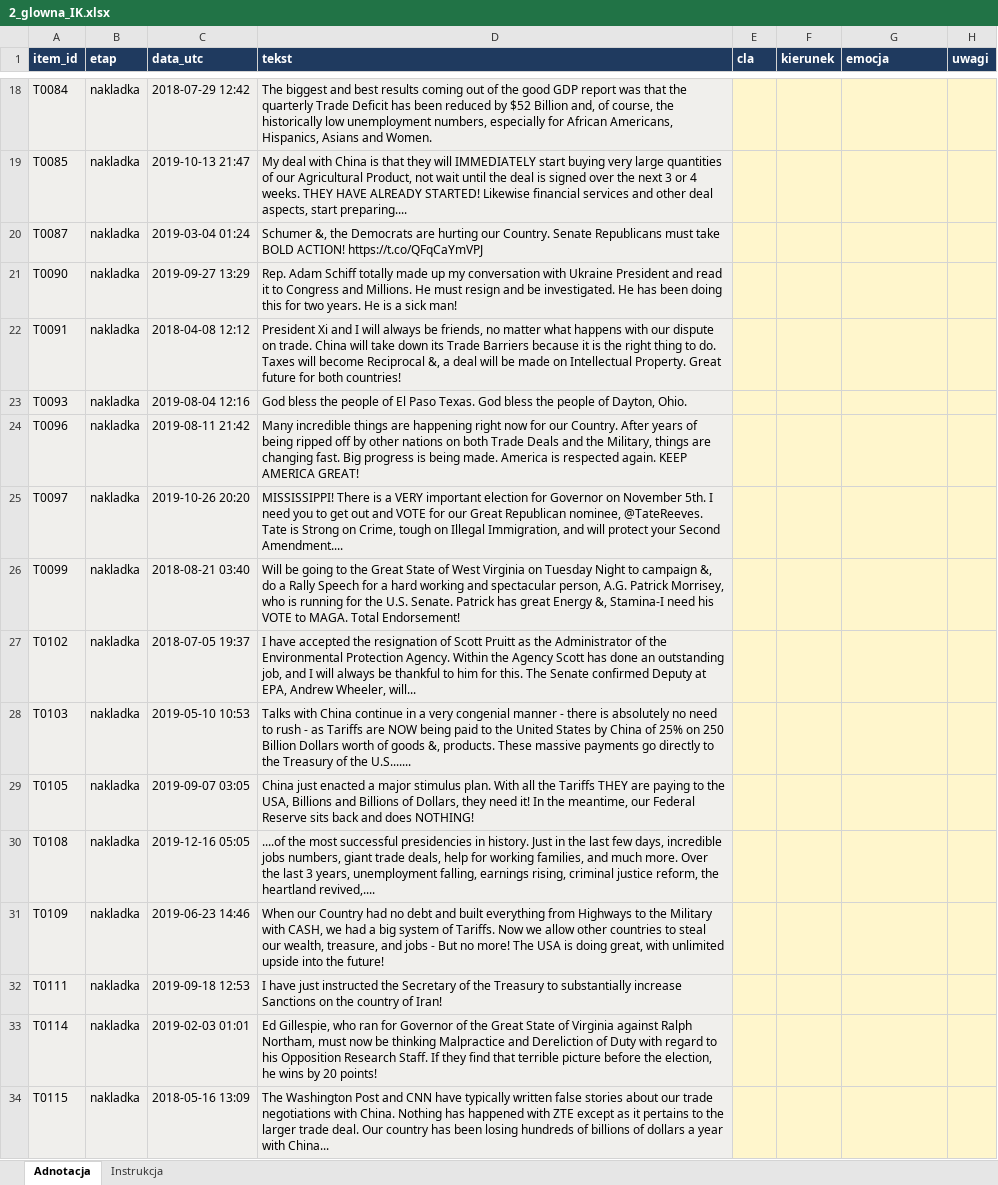
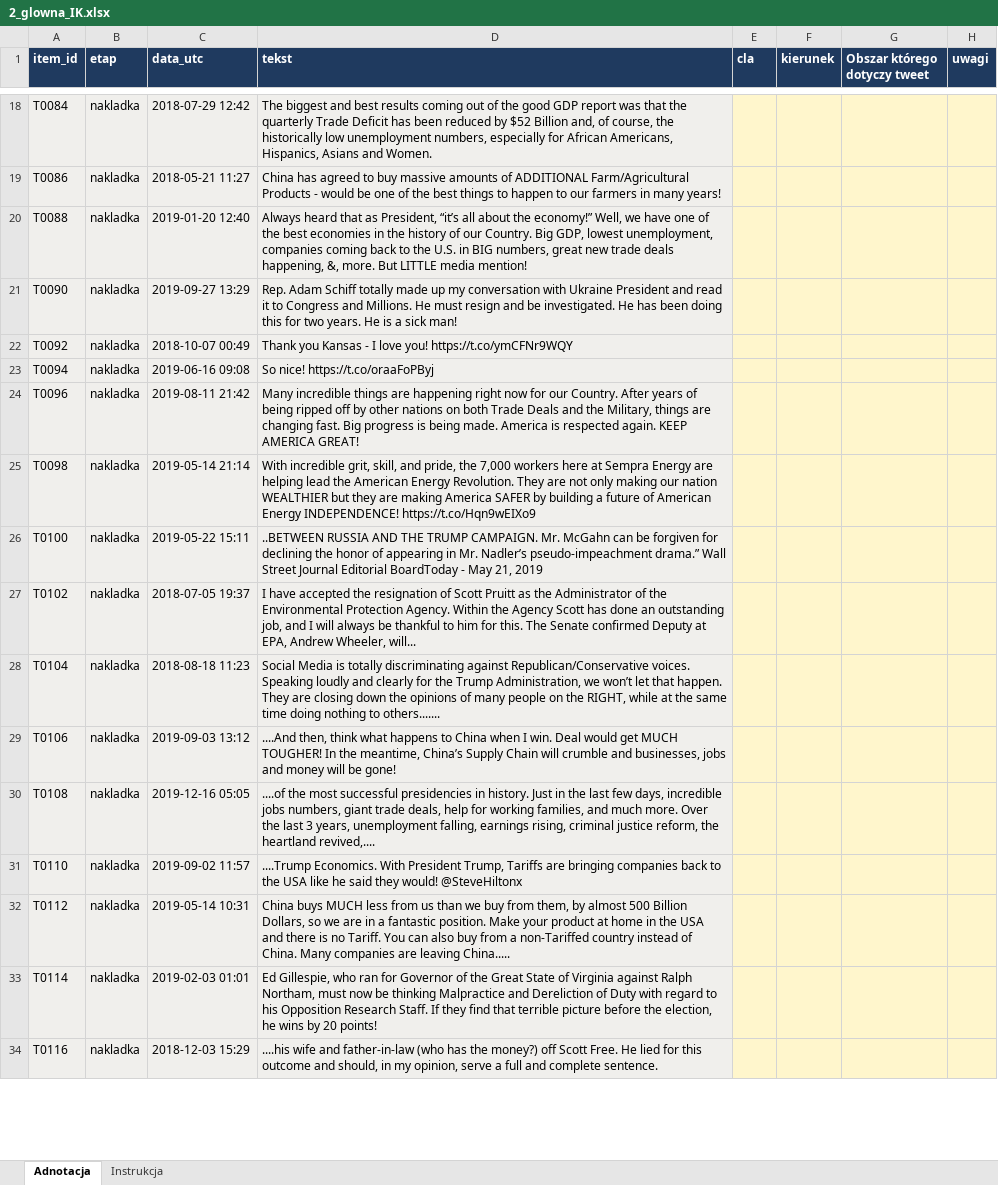
Before and after one commit to Vani-lla/tariffs-vs-social-media, an Excel workbook: annotation_files/2_glowna_IK.xlsx, sheet Adnotacja, drawn as a sheet; only a part is shown, gaps mark what is left out; values as stored, in another font and other column widths than the file's, no borders; conditional formats not drawn; removed rows and columns are numbered as before the commit, all else as after; the diff covers the shown part only; the diff names each change by its address in the sheet, - before the commit and + after, or states it on an @@ line.

```diff
--- a/annotation_files/2_glowna_IK.xlsx (sheet Adnotacja)
+++ b/annotation_files/2_glowna_IK.xlsx (sheet Adnotacja)
-G1: emocja
+G1: Obszar którego dotyczy tweet
-A19 (item_id): T0085
+A19 (item_id): T0086
-C19 (data_utc): 2019-10-13 21:47
+C19 (data_utc): 2018-05-21 11:27
-D19 (tekst): My deal with China is that they will IMMEDIATELY start buying very large quantities of our Agricultural Product, not wait until the deal is signed over the next 3 or 4 weeks. THEY HAVE ALREADY STARTED! Likewise financial services and other deal aspects, start preparing....
+D19 (tekst): China has agreed to buy massive amounts of ADDITIONAL Farm/Agricultural Products - would be one of the best things to happen to our farmers in many years!
-A20 (item_id): T0087
+A20 (item_id): T0088
-C20 (data_utc): 2019-03-04 01:24
+C20 (data_utc): 2019-01-20 12:40
-D20 (tekst): Schumer &, the Democrats are hurting our Country. Senate Republicans must take BOLD ACTION! https://t.co/QFqCaYmVPJ
+D20 (tekst): Always heard that as President, “it’s all about the economy!” Well, we have one of the best economies in the history of our Country. Big GDP, lowest unemployment, companies coming back to the U.S. in BIG numbers, great new trade deals happening, &, more. But LITTLE media mention!
-row 22: T0091 | nakladka | 2018-04-08 12:12 | President Xi and I will always be friends, no matter what happens with our dispute on trade. China will take down its Trade Barriers because it is the right thing to do. Taxes will become Reciprocal &, a deal will be made on Intellectual Property. Great future for both countries!
-A22 (item_id): T0093
+A22 (item_id): T0092
-C22 (data_utc): 2019-08-04 12:16
+C22 (data_utc): 2018-10-07 00:49
-D22 (tekst): God bless the people of El Paso Texas. God bless the people of Dayton, Ohio.
+D22 (tekst): Thank you Kansas - I love you! https://t.co/ymCFNr9WQY
+row 23: T0094 | nakladka | 2019-06-16 09:08 | So nice! https://t.co/oraaFoPByj
-row 25: T0097 | nakladka | 2019-10-26 20:20 | MISSISSIPPI! There is a VERY important election for Governor on November 5th. I need you to get out and VOTE for our Great Republican nominee, @TateReeves. Tate is Strong on Crime, tough on Illegal Immigration, and will protect your Second Amendment....
-A25 (item_id): T0099
+A25 (item_id): T0098
-C25 (data_utc): 2018-08-21 03:40
+C25 (data_utc): 2019-05-14 21:14
-D25 (tekst): Will be going to the Great State of West Virginia on Tuesday Night to campaign &, do a Rally Speech for a hard working and spectacular person, A.G. Patrick Morrisey, who is running for the U.S. Senate. Patrick has great Energy &, Stamina-I need his VOTE to MAGA. Total Endorsement!
+D25 (tekst): With incredible grit, skill, and pride, the 7,000 workers here at Sempra Energy are helping lead the American Energy Revolution. They are not only making our nation WEALTHIER but they are making America SAFER by building a future of American Energy INDEPENDENCE! https://t.co/Hqn9wEIXo9
+row 26: T0100 | nakladka | 2019-05-22 15:11 | ..BETWEEN RUSSIA AND THE TRUMP CAMPAIGN. Mr. McGahn can be forgiven for declining the honor of appearing in Mr. Nadler’s pseudo-impeachment drama.” Wall Street Journal Editorial BoardToday - May 21, 2019
-A28 (item_id): T0103
+A28 (item_id): T0104
-C28 (data_utc): 2019-05-10 10:53
+C28 (data_utc): 2018-08-18 11:23
-D28 (tekst): Talks with China continue in a very congenial manner - there is absolutely no need to rush - as Tariffs are NOW being paid to the United States by China of 25% on 250 Billion Dollars worth of goods &, products. These massive payments go directly to the Treasury of the U.S.......
+D28 (tekst): Social Media is totally discriminating against Republican/Conservative voices. Speaking loudly and clearly for the Trump Administration, we won’t let that happen. They are closing down the opinions of many people on the RIGHT, while at the same time doing nothing to others.......
-A29 (item_id): T0105
+A29 (item_id): T0106
-C29 (data_utc): 2019-09-07 03:05
+C29 (data_utc): 2019-09-03 13:12
-D29 (tekst): China just enacted a major stimulus plan. With all the Tariffs THEY are paying to the USA, Billions and Billions of Dollars, they need it! In the meantime, our Federal Reserve sits back and does NOTHING!
+D29 (tekst): ....And then, think what happens to China when I win. Deal would get MUCH TOUGHER! In the meantime, China’s Supply Chain will crumble and businesses, jobs and money will be gone!
-A31 (item_id): T0109
+A31 (item_id): T0110
-C31 (data_utc): 2019-06-23 14:46
+C31 (data_utc): 2019-09-02 11:57
-D31 (tekst): When our Country had no debt and built everything from Highways to the Military with CASH, we had a big system of Tariffs. Now we allow other countries to steal our wealth, treasure, and jobs - But no more! The USA is doing great, with unlimited upside into the future!
+D31 (tekst): ....Trump Economics. With President Trump, Tariffs are bringing companies back to the USA like he said they would! @SteveHiltonx
-A32 (item_id): T0111
+A32 (item_id): T0112
-C32 (data_utc): 2019-09-18 12:53
+C32 (data_utc): 2019-05-14 10:31
-D32 (tekst): I have just instructed the Secretary of the Treasury to substantially increase Sanctions on the country of Iran!
+D32 (tekst): China buys MUCH less from us than we buy from them, by almost 500 Billion Dollars, so we are in a fantastic position. Make your product at home in the USA and there is no Tariff. You can also buy from a non-Tariffed country instead of China. Many companies are leaving China.....
-A34 (item_id): T0115
+A34 (item_id): T0116
-C34 (data_utc): 2018-05-16 13:09
+C34 (data_utc): 2018-12-03 15:29
-D34 (tekst): The Washington Post and CNN have typically written false stories about our trade negotiations with China. Nothing has happened with ZTE except as it pertains to the larger trade deal. Our country has been losing hundreds of billions of dollars a year with China...
+D34 (tekst): ....his wife and father-in-law (who has the money?) off Scott Free. He lied for this outcome and should, in my opinion, serve a full and complete sentence.
```
Also changed, not shown: 21 added rows, 22 removed rows and 195 edited cells elsewhere in this sheet, annotation_files/1_pilotaz_BB.xlsx, annotation_files/1_pilotaz_IK.xlsx, 7 other files.
